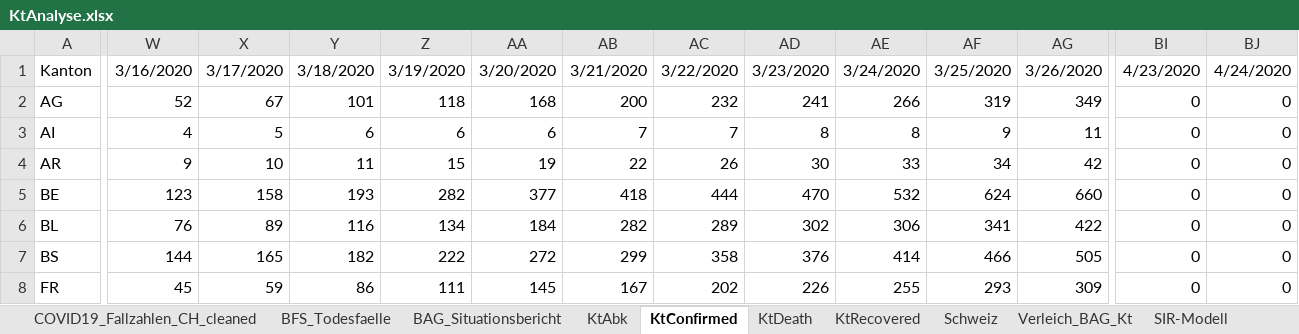
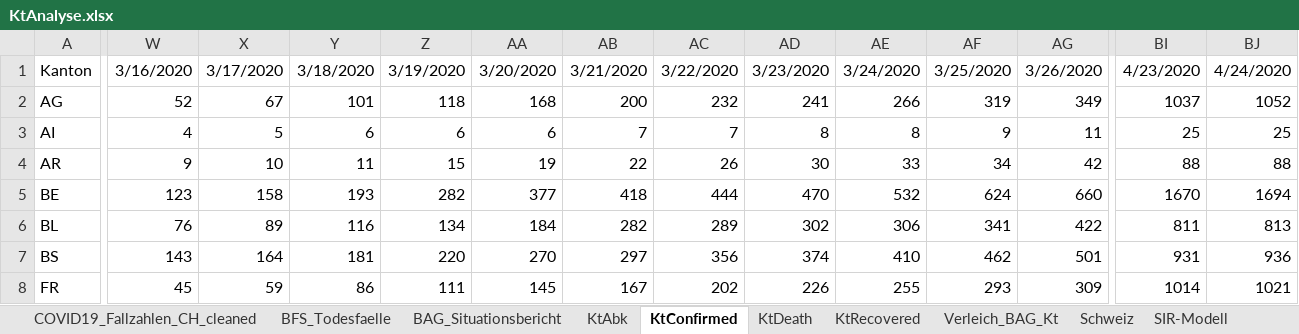
Before and after one commit to drschoella/covid_19, an Excel workbook: KtAnalyse.xlsx, sheet KtConfirmed, drawn as a sheet; only a part is shown, gaps mark what is left out; values as stored, in another font and other column widths than the file's, no borders; charts and pictures not drawn; the diff covers the shown part only; the diff names each change by its address in the sheet, - before the commit and + after, or states it on an @@ line.

```diff
--- a/KtAnalyse.xlsx (sheet KtConfirmed)
+++ b/KtAnalyse.xlsx (sheet KtConfirmed)
@@ sheet tab order changed: COVID19_Fallzahlen_CH_cleaned | BFS_Todesfaelle | BAG_Situationsbericht | KtAbk | KtConfirmed | KtDeath | KtRecovered | Verleich_BAG_Kt | Schweiz | SIR-Modell @@
-BI2: 0
+BI2: 1037
-BJ2: 0
+BJ2: 1052
-BI3: 0
+BI3: 25
-BJ3: 0
+BJ3: 25
-BI4: 0
+BI4: 88
-BJ4: 0
+BJ4: 88
-BI5: 0
+BI5: 1670
-BJ5: 0
+BJ5: 1694
-BI6: 0
+BI6: 811
-BJ6: 0
+BJ6: 813
-W7: 144
+W7: 143
-X7: 165
+X7: 164
-Y7: 182
+Y7: 181
-Z7: 222
+Z7: 220
-AA7: 272
+AA7: 270
-AB7: 299
+AB7: 297
-AC7: 358
+AC7: 356
-AD7: 376
+AD7: 374
-AE7: 414
+AE7: 410
-AF7: 466
+AF7: 462
-AG7: 505
+AG7: 501
-BI7: 0
+BI7: 931
-BJ7: 0
+BJ7: 936
-BI8: 0
+BI8: 1014
-BJ8: 0
+BJ8: 1021
```
Also changed, not shown: 439 edited cells elsewhere in this sheet, sheet COVID19_Fallzahlen_CH_cleaned, sheet KtDeath, sheet KtRecovered, sheet Verleich_BAG_Kt, sheet Schweiz, sheet Letality, 2 more sheets, other sheet tabs, formulas that keep their value, charts or pictures.
